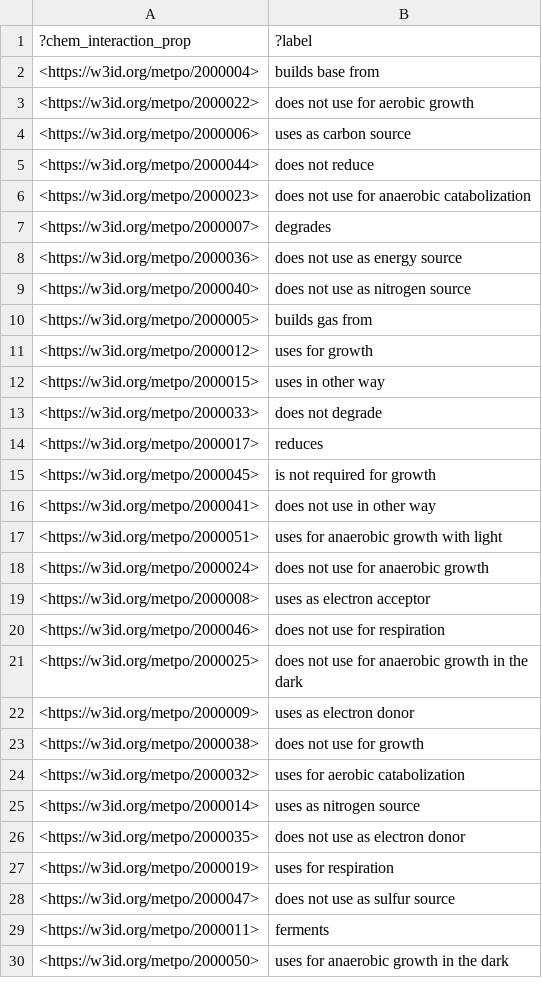
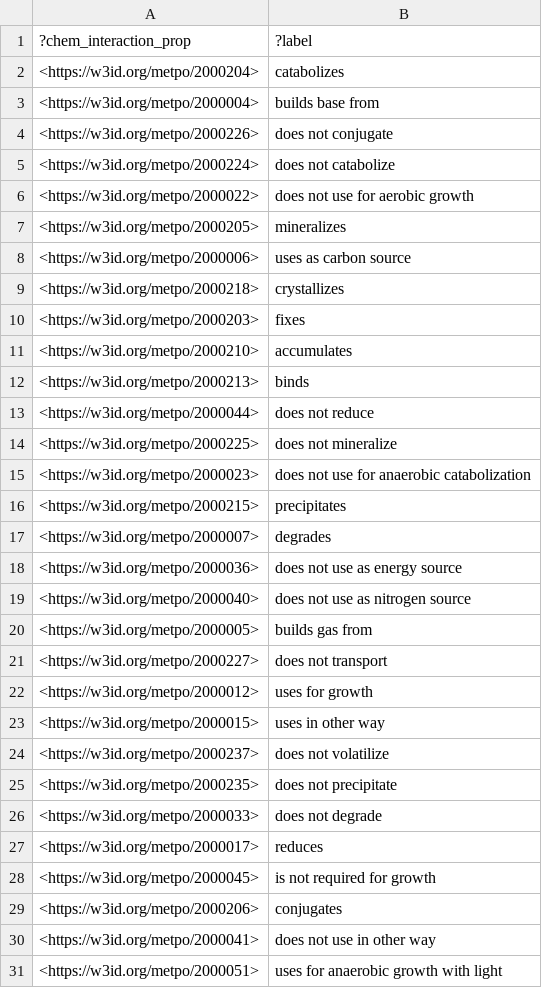
Before and after one commit to berkeleybop/metpo, a TSV file: literature_mining/intermediates/tsv/chem_interaction_props.tsv, drawn as a sheet; only a part is shown; the shorter side is filled out with more unchanged rows; the diff covers the shown part only.

```diff
--- a/literature_mining/intermediates/tsv/chem_interaction_props.tsv
+++ b/literature_mining/intermediates/tsv/chem_interaction_props.tsv
@@ -1,7 +1,17 @@
 ?chem_interaction_prop	?label
+<https://w3id.org/metpo/2000204>	"catabolizes"
 <https://w3id.org/metpo/2000004>	"builds base from"
+<https://w3id.org/metpo/2000226>	"does not conjugate"
+<https://w3id.org/metpo/2000224>	"does not catabolize"
 <https://w3id.org/metpo/2000022>	"does not use for aerobic growth"
+<https://w3id.org/metpo/2000205>	"mineralizes"
 <https://w3id.org/metpo/2000006>	"uses as carbon source"
+<https://w3id.org/metpo/2000218>	"crystallizes"
+<https://w3id.org/metpo/2000203>	"fixes"
+<https://w3id.org/metpo/2000210>	"accumulates"
+<https://w3id.org/metpo/2000213>	"binds"
 <https://w3id.org/metpo/2000044>	"does not reduce"
+<https://w3id.org/metpo/2000225>	"does not mineralize"
 <https://w3id.org/metpo/2000023>	"does not use for anaerobic catabolization"
+<https://w3id.org/metpo/2000215>	"precipitates"
 <https://w3id.org/metpo/2000007>	"degrades"
@@ -10,4 +20,7 @@
 <https://w3id.org/metpo/2000005>	"builds gas from"
+<https://w3id.org/metpo/2000227>	"does not transport"
 <https://w3id.org/metpo/2000012>	"uses for growth"
 <https://w3id.org/metpo/2000015>	"uses in other way"
+<https://w3id.org/metpo/2000237>	"does not volatilize"
+<https://w3id.org/metpo/2000235>	"does not precipitate"
 <https://w3id.org/metpo/2000033>	"does not degrade"
@@ -15,2 +28,3 @@
 <https://w3id.org/metpo/2000045>	"is not required for growth"
+<https://w3id.org/metpo/2000206>	"conjugates"
 <https://w3id.org/metpo/2000041>	"does not use in other way"
```
Also changed, not shown: 17 added rows elsewhere in this file, 30 other files.
